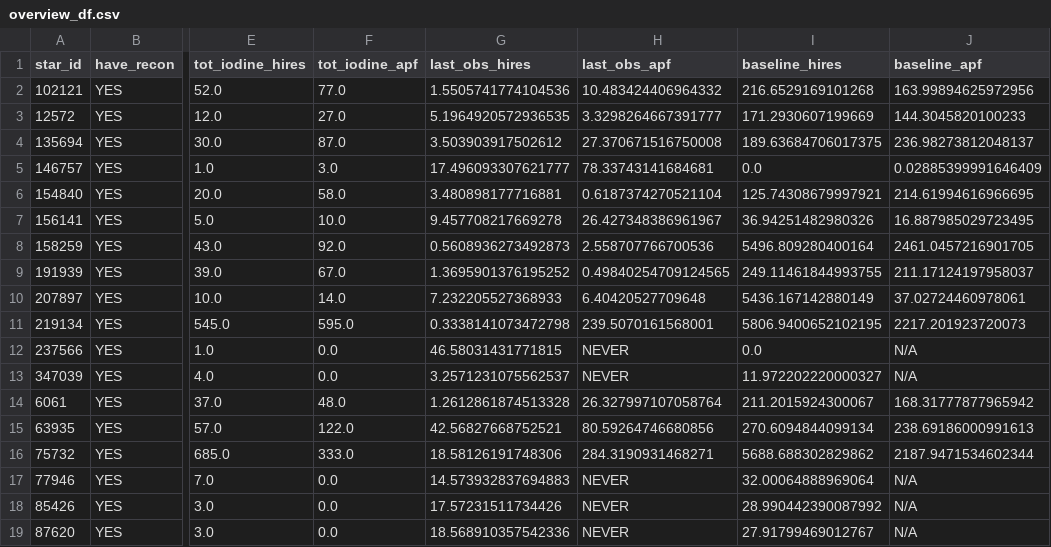
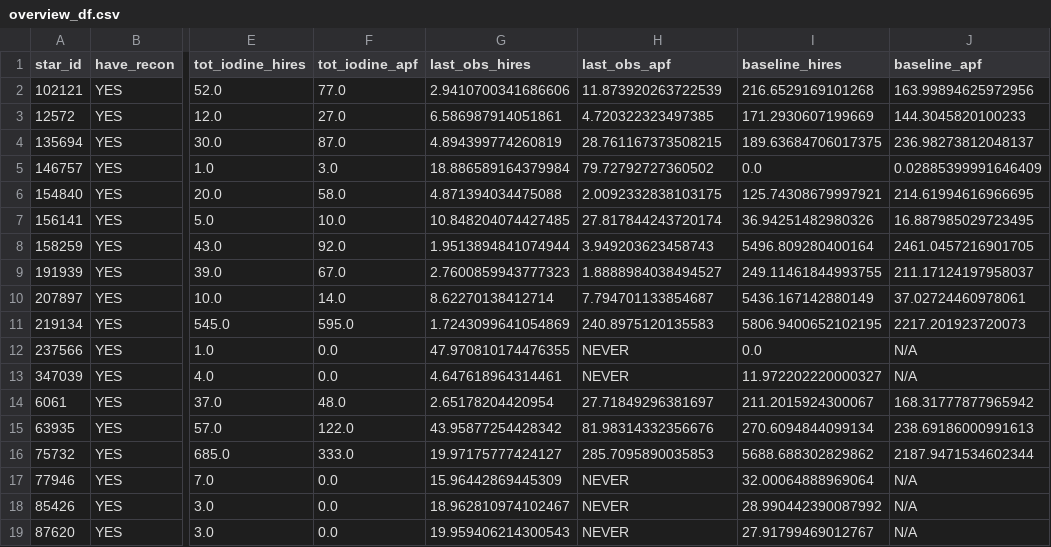
Before and after one commit to California-Planet-Search/distantgiants, a CSV file: csv/overview_df.csv, drawn as a sheet; only a part is shown, gaps mark what is left out; the diff covers the shown part only; the diff names each change by its address in the sheet, - before the commit and + after, or states it on an @@ line.

```diff
--- a/csv/overview_df.csv
+++ b/csv/overview_df.csv
-G2 (last_obs_hires): 1.5505741774104536
+G2 (last_obs_hires): 2.9410700341686606
-H2 (last_obs_apf): 10.483424406964332
+H2 (last_obs_apf): 11.873920263722539
-G3 (last_obs_hires): 5.1964920572936535
+G3 (last_obs_hires): 6.586987914051861
-H3 (last_obs_apf): 3.3298264667391777
+H3 (last_obs_apf): 4.720322323497385
-G4 (last_obs_hires): 3.503903917502612
+G4 (last_obs_hires): 4.894399774260819
-H4 (last_obs_apf): 27.370671516750008
+H4 (last_obs_apf): 28.761167373508215
-G5 (last_obs_hires): 17.496093307621777
+G5 (last_obs_hires): 18.886589164379984
-H5 (last_obs_apf): 78.33743141684681
+H5 (last_obs_apf): 79.72792727360502
-G6 (last_obs_hires): 3.480898177716881
+G6 (last_obs_hires): 4.871394034475088
-H6 (last_obs_apf): 0.6187374270521104
+H6 (last_obs_apf): 2.0092332838103175
-G7 (last_obs_hires): 9.457708217669278
+G7 (last_obs_hires): 10.848204074427485
-H7 (last_obs_apf): 26.427348386961967
+H7 (last_obs_apf): 27.817844243720174
-G8 (last_obs_hires): 0.5608936273492873
+G8 (last_obs_hires): 1.9513894841074944
-H8 (last_obs_apf): 2.558707766700536
+H8 (last_obs_apf): 3.949203623458743
-G9 (last_obs_hires): 1.3695901376195252
+G9 (last_obs_hires): 2.7600859943777323
-H9 (last_obs_apf): 0.49840254709124565
+H9 (last_obs_apf): 1.8888984038494527
-G10 (last_obs_hires): 7.232205527368933
+G10 (last_obs_hires): 8.62270138412714
-H10 (last_obs_apf): 6.40420527709648
+H10 (last_obs_apf): 7.794701133854687
-G11 (last_obs_hires): 0.3338141073472798
+G11 (last_obs_hires): 1.7243099641054869
-H11 (last_obs_apf): 239.5070161568001
+H11 (last_obs_apf): 240.8975120135583
-G12 (last_obs_hires): 46.58031431771815
+G12 (last_obs_hires): 47.970810174476355
-G13 (last_obs_hires): 3.2571231075562537
+G13 (last_obs_hires): 4.647618964314461
-G14 (last_obs_hires): 1.2612861874513328
+G14 (last_obs_hires): 2.65178204420954
-H14 (last_obs_apf): 26.327997107058764
+H14 (last_obs_apf): 27.71849296381697
-G15 (last_obs_hires): 42.56827668752521
+G15 (last_obs_hires): 43.95877254428342
-H15 (last_obs_apf): 80.59264746680856
+H15 (last_obs_apf): 81.98314332356676
-G16 (last_obs_hires): 18.58126191748306
+G16 (last_obs_hires): 19.97175777424127
-H16 (last_obs_apf): 284.3190931468271
+H16 (last_obs_apf): 285.7095890035853
-G17 (last_obs_hires): 14.573932837694883
+G17 (last_obs_hires): 15.96442869445309
-G18 (last_obs_hires): 17.57231511734426
+G18 (last_obs_hires): 18.962810974102467
-G19 (last_obs_hires): 18.568910357542336
+G19 (last_obs_hires): 19.959406214300543
```
Also changed, not shown: 28 edited cells elsewhere in this file, 1 other file.
